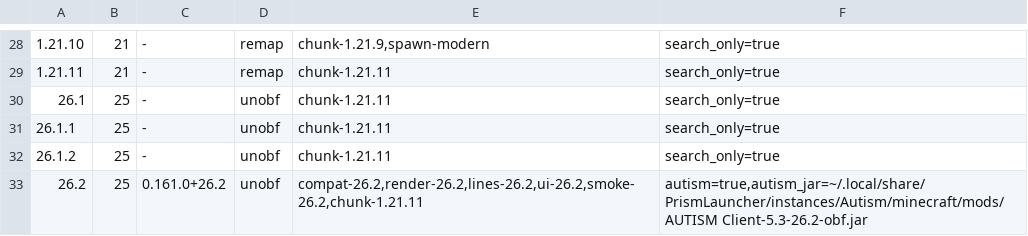
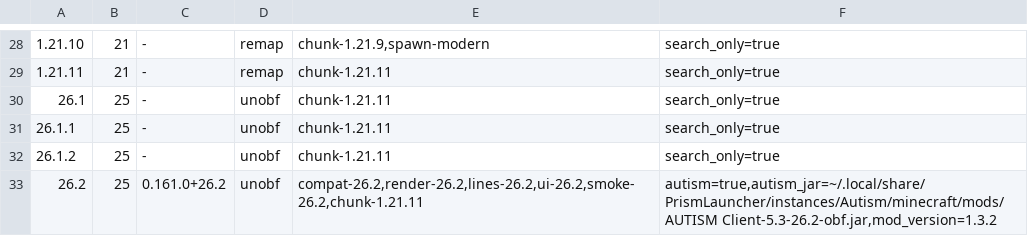
Before and after one commit to VykosMolt/dripleaf-finder, a TSV file: nodes/nodes.tsv, drawn as a sheet; only a part is shown, gaps mark what is left out.

Commit message:
Use AUTISM's native chat formatting for finder messages

```diff
--- a/nodes/nodes.tsv
+++ b/nodes/nodes.tsv
@@ -32,2 +32,2 @@
 26.1.2	25	-	unobf	chunk-1.21.11	search_only=true
-26.2	25	0.161.0+26.2	unobf	compat-26.2,render-26.2,lines-26.2,ui-26.2,smoke-26.2,chunk-1.21.11	autism=true,autism_jar=~/.local/share/PrismLauncher/instances/Autism/minecraft/mods/AUTISM Client-5.3-26.2-obf.jar
+26.2	25	0.161.0+26.2	unobf	compat-26.2,render-26.2,lines-26.2,ui-26.2,smoke-26.2,chunk-1.21.11	autism=true,autism_jar=~/.local/share/PrismLauncher/instances/Autism/minecraft/mods/AUTISM Client-5.3-26.2-obf.jar,mod_version=1.3.2
```
Also changed, not shown: 4 other files.
